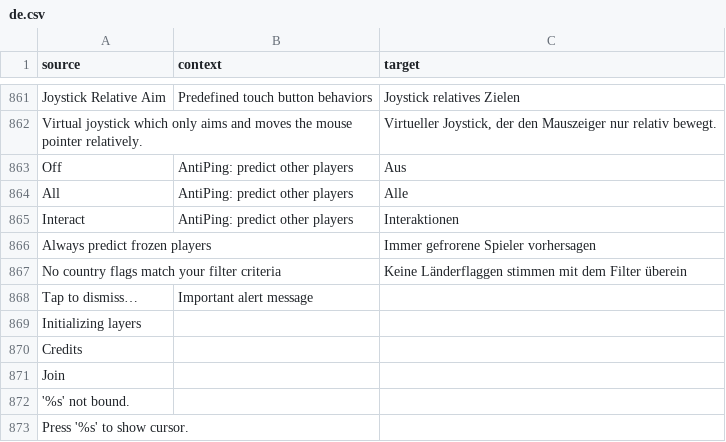
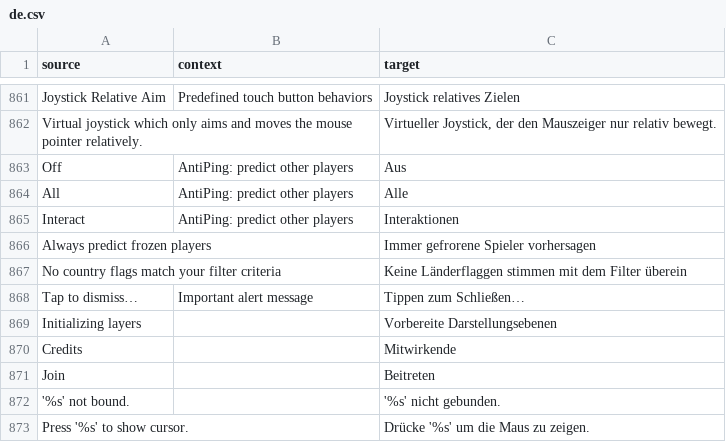
Before and after one commit to ddnet/ddnet-translations, a CSV file: ddnet/de.csv, drawn as a sheet; only a part is shown, gaps mark what is left out.

Commit message:
Translated using Weblate (German)
Currently translated at 99.8% (871 of 872 strings)

Translation: DDNet/DDNet
Translate-URL: https://hosted.weblate.org/projects/ddnet/ddnet/de/

```diff
--- a/ddnet/de.csv
+++ b/ddnet/de.csv
@@ -867,7 +867,7 @@
 "No country flags match your filter criteria","","Keine Länderflaggen stimmen mit dem Filter überein"
-"Tap to dismiss…","Important alert message",""
-"Initializing layers","",""
-"Credits","",""
-"Join","",""
-"'%s' not bound.","",""
-"Press '%s' to show cursor.","",""
+"Tap to dismiss…","Important alert message","Tippen zum Schließen…"
+"Initializing layers","","Vorbereite Darstellungsebenen"
+"Credits","","Mitwirkende"
+"Join","","Beitreten"
+"'%s' not bound.","","'%s' nicht gebunden."
+"Press '%s' to show cursor.","","Drücke '%s' um die Maus zu zeigen."
```
